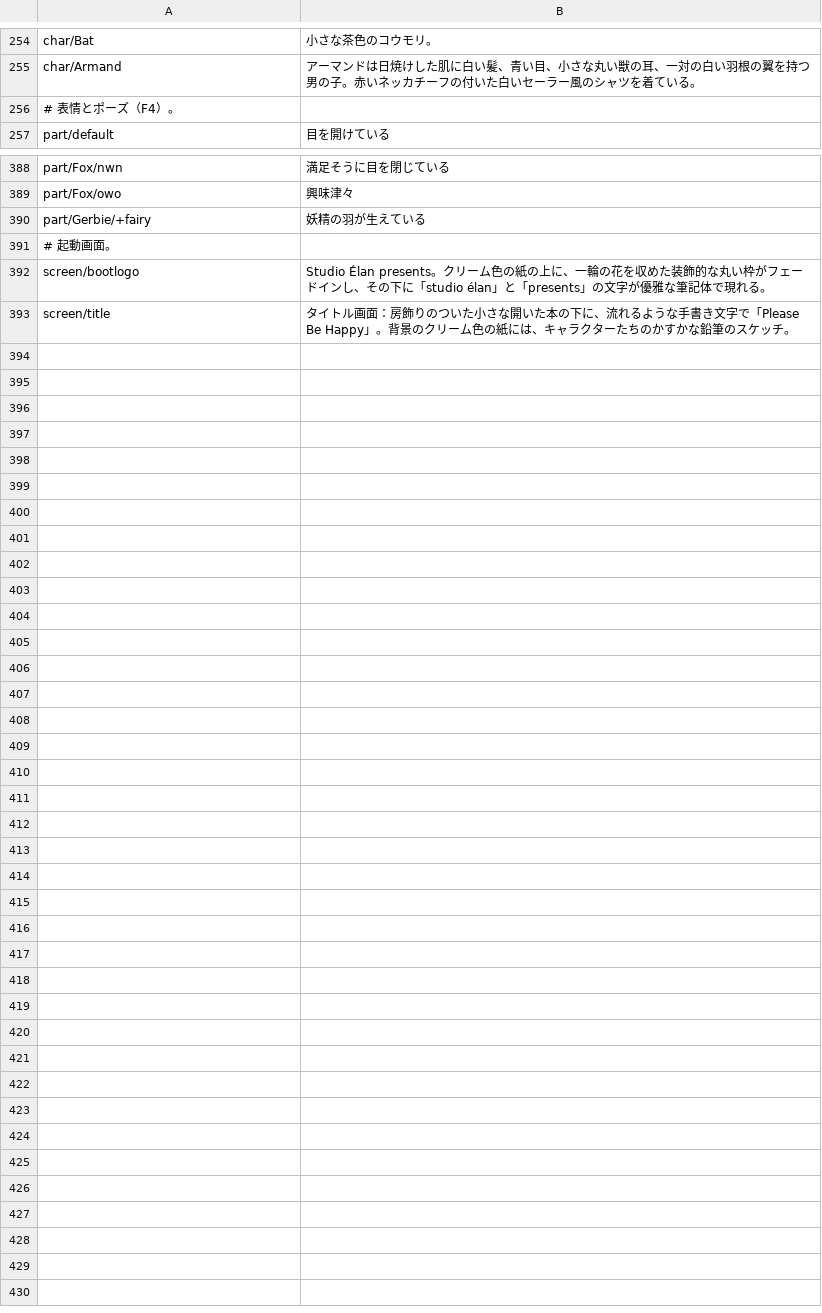
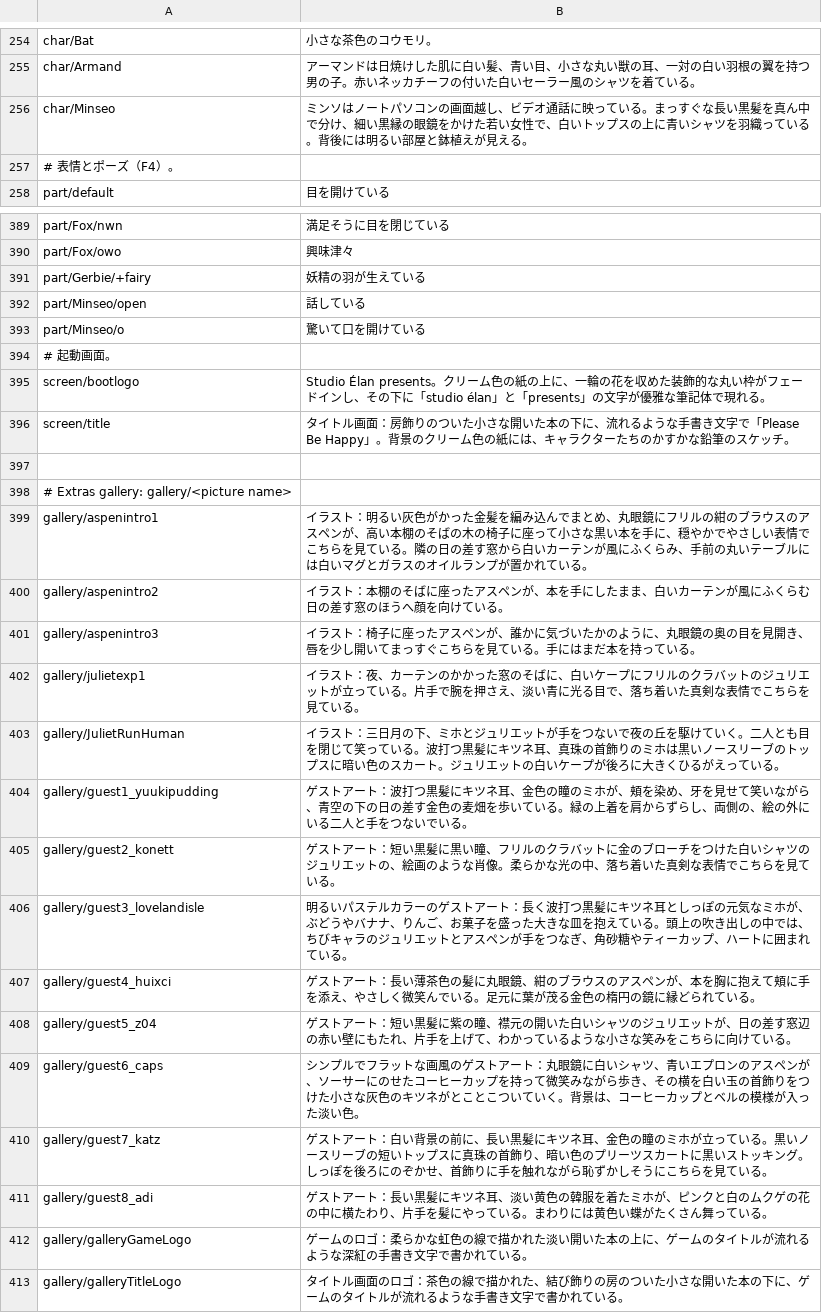
Before and after one commit to shaysters/please-be-happy-access, a TSV file: descriptions/ja.tsv, drawn as a sheet; only a part is shown, gaps mark what is left out; the diff covers the shown part only.

```diff
--- a/descriptions/ja.tsv
+++ b/descriptions/ja.tsv
@@ -255,2 +255,3 @@ char/Bat	小さな茶色のコウモリ。
 char/Armand	アーマンドは日焼けした肌に白い髪、青い目、小さな丸い獣の耳、一対の白い羽根の翼を持つ男の子。赤いネッカチーフの付いた白いセーラー風のシャツを着ている。
+char/Minseo	ミンソはノートパソコンの画面越し、ビデオ通話に映っている。まっすぐな長い黒髪を真ん中で分け、細い黒縁の眼鏡をかけた若い女性で、白いトップスの上に青いシャツを羽織っている。背後には明るい部屋と鉢植えが見える。
 # 表情とポーズ（F4）。
@@ -390,2 +391,4 @@ part/Fox/owo	興味津々
 part/Gerbie/+fairy	妖精の羽が生えている
+part/Minseo/open	話している
+part/Minseo/o	驚いて口を開けている
 # 起動画面。
@@ -393 +396,18 @@ screen/bootlogo	Studio Élan presents。クリーム色の紙の上に、一輪
 screen/title	タイトル画面：房飾りのついた小さな開いた本の下に、流れるような手書き文字で「Please Be Happy」。背景のクリーム色の紙には、キャラクターたちのかすかな鉛筆のスケッチ。
+
+# Extras gallery: gallery/<picture name>
+gallery/aspenintro1	イラスト：明るい灰色がかった金髪を編み込んでまとめ、丸眼鏡にフリルの紺のブラウスのアスペンが、高い本棚のそばの木の椅子に座って小さな黒い本を手に、穏やかでやさしい表情でこちらを見ている。隣の日の差す窓から白いカーテンが風にふくらみ、手前の丸いテーブルには白いマグとガラスのオイルランプが置かれている。
+gallery/aspenintro2	イラスト：本棚のそばに座ったアスペンが、本を手にしたまま、白いカーテンが風にふくらむ日の差す窓のほうへ顔を向けている。
+gallery/aspenintro3	イラスト：椅子に座ったアスペンが、誰かに気づいたかのように、丸眼鏡の奥の目を見開き、唇を少し開いてまっすぐこちらを見ている。手にはまだ本を持っている。
+gallery/julietexp1	イラスト：夜、カーテンのかかった窓のそばに、白いケープにフリルのクラバットのジュリエットが立っている。片手で腕を押さえ、淡い青に光る目で、落ち着いた真剣な表情でこちらを見ている。
+gallery/JulietRunHuman	イラスト：三日月の下、ミホとジュリエットが手をつないで夜の丘を駆けていく。二人とも目を閉じて笑っている。波打つ黒髪にキツネ耳、真珠の首飾りのミホは黒いノースリーブのトップスに暗い色のスカート。ジュリエットの白いケープが後ろに大きくひるがえっている。
+gallery/guest1_yuukipudding	ゲストアート：波打つ黒髪にキツネ耳、金色の瞳のミホが、頬を染め、牙を見せて笑いながら、青空の下の日の差す金色の麦畑を歩いている。緑の上着を肩からずらし、両側の、絵の外にいる二人と手をつないでいる。
+gallery/guest2_konett	ゲストアート：短い黒髪に黒い瞳、フリルのクラバットに金のブローチをつけた白いシャツのジュリエットの、絵画のような肖像。柔らかな光の中、落ち着いた真剣な表情でこちらを見ている。
+gallery/guest3_lovelandisle	明るいパステルカラーのゲストアート：長く波打つ黒髪にキツネ耳としっぽの元気なミホが、ぶどうやバナナ、りんご、お菓子を盛った大きな皿を抱えている。頭上の吹き出しの中では、ちびキャラのジュリエットとアスペンが手をつなぎ、角砂糖やティーカップ、ハートに囲まれている。
+gallery/guest4_huixci	ゲストアート：長い薄茶色の髪に丸眼鏡、紺のブラウスのアスペンが、本を胸に抱えて頬に手を添え、やさしく微笑んでいる。足元に葉が茂る金色の楕円の鏡に縁どられている。
+gallery/guest5_z04	ゲストアート：短い黒髪に紫の瞳、襟元の開いた白いシャツのジュリエットが、日の差す窓辺の赤い壁にもたれ、片手を上げて、わかっているような小さな笑みをこちらに向けている。
+gallery/guest6_caps	シンプルでフラットな画風のゲストアート：丸眼鏡に白いシャツ、青いエプロンのアスペンが、ソーサーにのせたコーヒーカップを持って微笑みながら歩き、その横を白い玉の首飾りをつけた小さな灰色のキツネがとことこついていく。背景は、コーヒーカップとベルの模様が入った淡い色。
+gallery/guest7_katz	ゲストアート：白い背景の前に、長い黒髪にキツネ耳、金色の瞳のミホが立っている。黒いノースリーブの短いトップスに真珠の首飾り、暗い色のプリーツスカートに黒いストッキング。しっぽを後ろにのぞかせ、首飾りに手を触れながら恥ずかしそうにこちらを見ている。
+gallery/guest8_adi	ゲストアート：長い黒髪にキツネ耳、淡い黄色の韓服を着たミホが、ピンクと白のムクゲの花の中に横たわり、片手を髪にやっている。まわりには黄色い蝶がたくさん舞っている。
+gallery/galleryGameLogo	ゲームのロゴ：柔らかな虹色の線で描かれた淡い開いた本の上に、ゲームのタイトルが流れるような深紅の手書き文字で書かれている。
+gallery/galleryTitleLogo	タイトル画面のロゴ：茶色の線で描かれた、結び飾りの房のついた小さな開いた本の下に、ゲームのタイトルが流れるような手書き文字で書かれている。
```
Also changed, not shown: 1 edited cell elsewhere in this file, descriptions/en.tsv, descriptions/ko.tsv, 13 other files.
